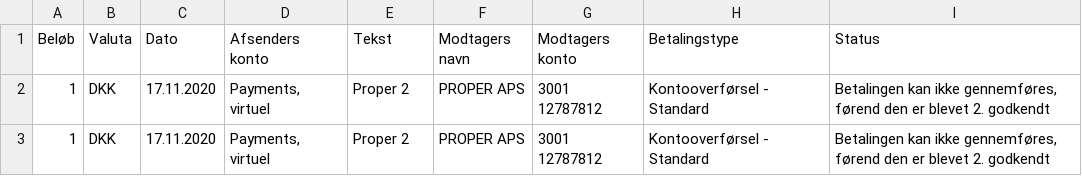
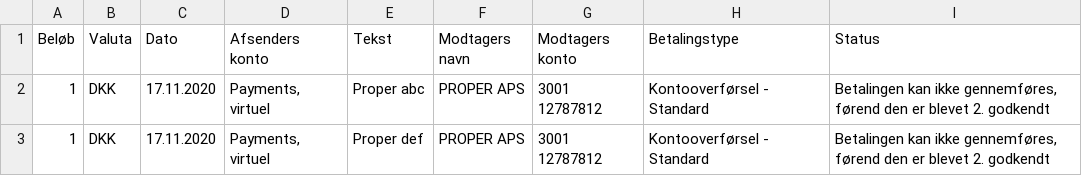
Before and after one commit to properpayments/bankverification, a CSV file: utils/mocks/payments.csv, drawn as a sheet.

Commit message:
:clown_face: Tweak mock

```diff
--- a/utils/mocks/payments.csv
+++ b/utils/mocks/payments.csv
@@ -1,3 +1,3 @@
 Beløb;Valuta;Dato;Afsenders konto;Tekst;Modtagers navn;Modtagers konto;Betalingstype;Status
-1;DKK;17.11.2020;Payments, virtuel;Proper 2;PROPER APS;3001 12787812;Kontooverførsel - Standard;Betalingen kan ikke gennemføres, førend den er blevet 2. godkendt
-1;DKK;17.11.2020;Payments, virtuel;Proper 2;PROPER APS;3001 12787812;Kontooverførsel - Standard;Betalingen kan ikke gennemføres, førend den er blevet 2. godkendt
+1;DKK;17.11.2020;Payments, virtuel;Proper abc;PROPER APS;3001 12787812;Kontooverførsel - Standard;Betalingen kan ikke gennemføres, førend den er blevet 2. godkendt
+1;DKK;17.11.2020;Payments, virtuel;Proper def;PROPER APS;3001 12787812;Kontooverførsel - Standard;Betalingen kan ikke gennemføres, førend den er blevet 2. godkendt
```
